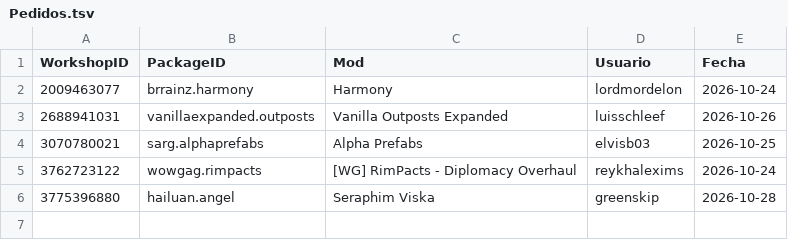
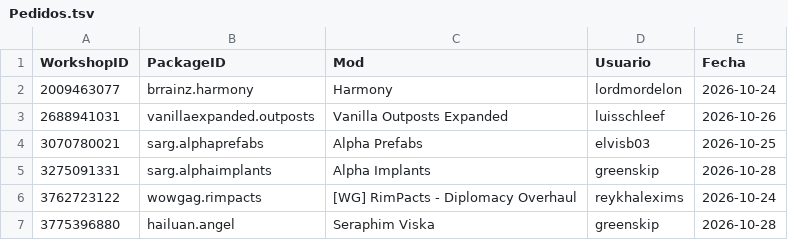
Before and after one commit to LordMordelon/RML, a TSV file: Pedidos.tsv, drawn as a sheet; the diff names each change by its address in the sheet, - before the commit and + after, or states it on an @@ line.

```diff
--- a/Pedidos.tsv
+++ b/Pedidos.tsv
+row 5: 3275091331 | sarg.alphaimplants | Alpha Implants | greenskip | 2026-10-28
```
